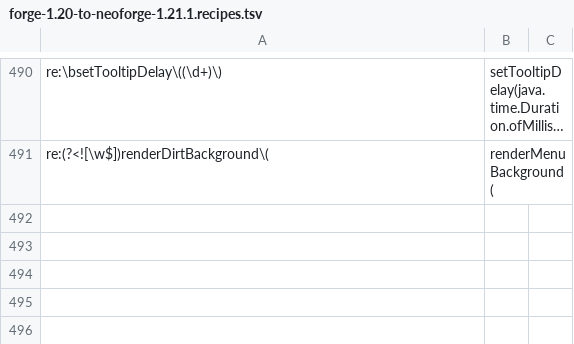
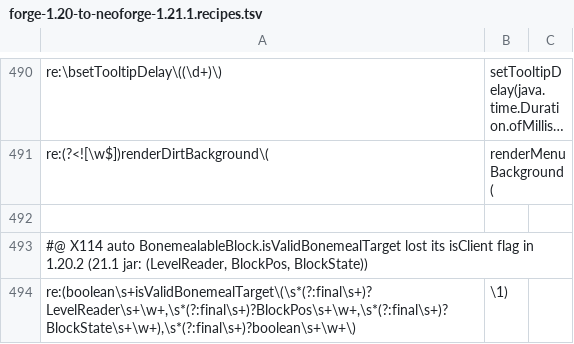
Before and after one commit to jivinstev/mc-mod-version-upgrade, a TSV file: tools/recipes/forge-1.20-to-neoforge-1.21.1.recipes.tsv, drawn as a sheet; only a part is shown, gaps mark what is left out; long unchanged cells end in …; the diff names each change by its address in the sheet, - before the commit and + after, or states it on an @@ line.

```diff
--- a/tools/recipes/forge-1.20-to-neoforge-1.21.1.recipes.tsv
+++ b/tools/recipes/forge-1.20-to-neoforge-1.21.1.recipes.tsv
+row 492: (empty)
+row 493: #@ X114 auto BonemealableBlock.isValidBonemealTarget lost its isClient flag in 1.20.2 (21.1 jar: (LevelReader, BlockPos, BlockState))
+row 494: re:(boolean\s+isValidBonemealTarget\(\s*(?:final\s+)?LevelReader\s+\w+,\s*(?:final\s+)?BlockPos\s+\w+,\s*(?:final\s+)?BlockState\s+\w+),\s*(?:final\s+)?boolean\s+\w+\) | \1)
```
Also changed, not shown: 2 other files.
